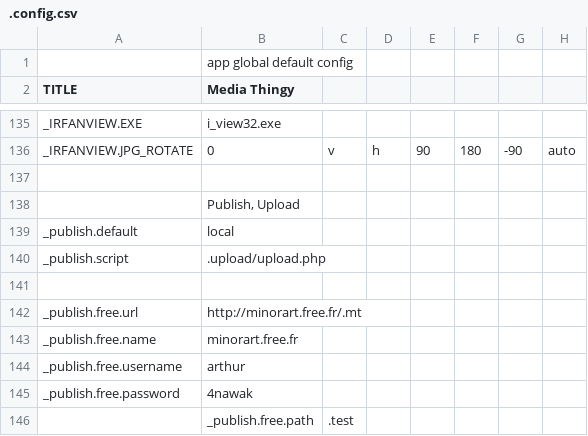
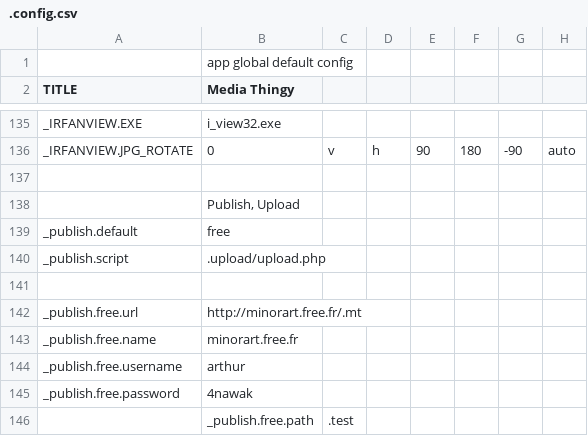
Before and after one commit to araynaud/.mt, a CSV file: config/.config.csv, drawn as a sheet; only a part is shown, gaps mark what is left out; the diff names each change by its address in the sheet, - before the commit and + after, or states it on an @@ line.

```diff
--- a/config/.config.csv
+++ b/config/.config.csv
-B139 (Media Thingy): local
+B139 (Media Thingy): free
```
Also changed, not shown: 1 other file.
